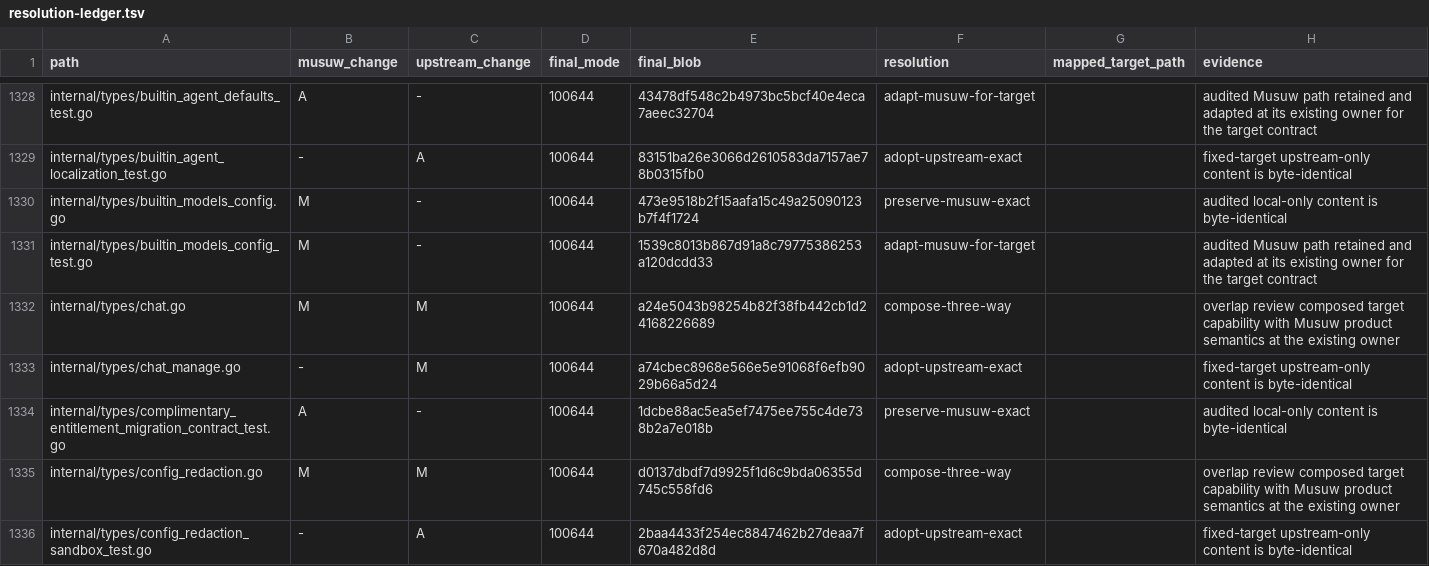
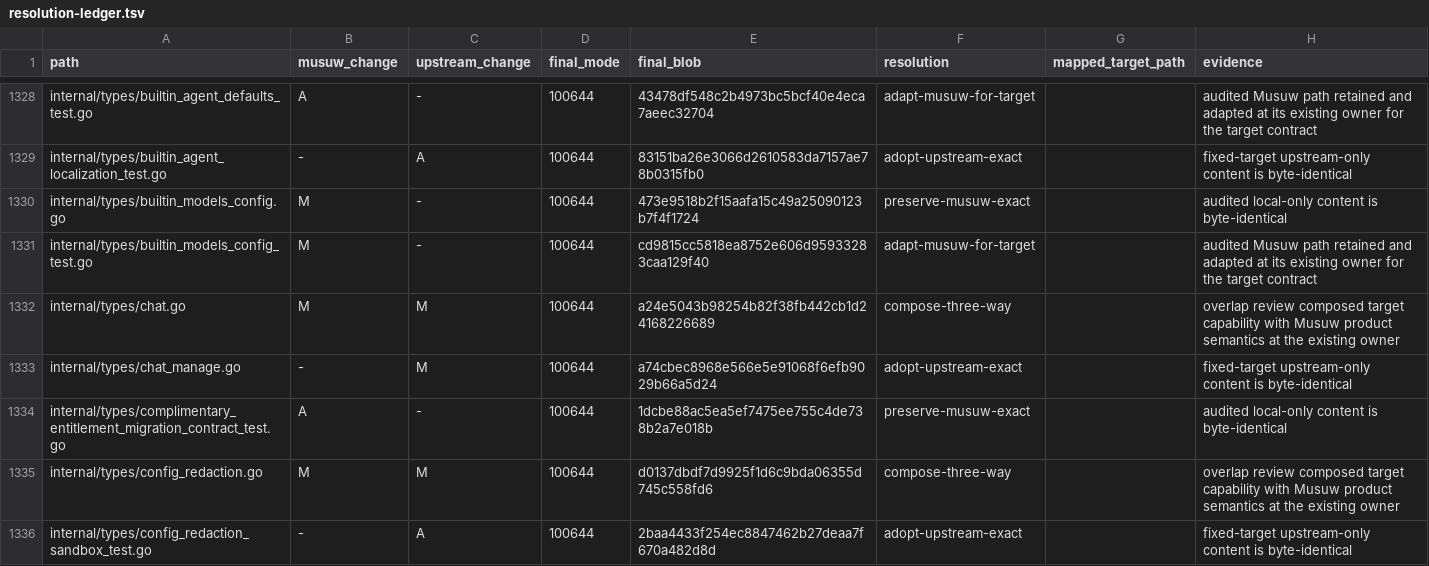
Before and after one commit to estromeglovettgen-coder/musuw, a TSV file: third_party/weknora/upgrades/81142df/resolution-ledger.tsv, drawn as a sheet; only a part is shown, gaps mark what is left out; the diff covers the shown part only.

```diff
--- a/third_party/weknora/upgrades/81142df/resolution-ledger.tsv
+++ b/third_party/weknora/upgrades/81142df/resolution-ledger.tsv
@@ -1330,3 +1330,3 @@ internal/types/builtin_agent_localization_test.go	-	A	100644	83151ba26e3066d2610
 internal/types/builtin_models_config.go	M	-	100644	473e9518b2f15aafa15c49a25090123b7f4f1724	preserve-musuw-exact		audited local-only content is byte-identical
-internal/types/builtin_models_config_test.go	M	-	100644	1539c8013b867d91a8c79775386253a120dcdd33	adapt-musuw-for-target		audited Musuw path retained and adapted at its existing owner for the target contract
+internal/types/builtin_models_config_test.go	M	-	100644	cd9815cc5818ea8752e606d95933283caa129f40	adapt-musuw-for-target		audited Musuw path retained and adapted at its existing owner for the target contract
 internal/types/chat.go	M	M	100644	a24e5043b98254b82f38fb442cb1d24168226689	compose-three-way		overlap review composed target capability with Musuw product semantics at the existing owner
```
Also changed, not shown: 13 edited cells elsewhere in this file, 18 other files.
